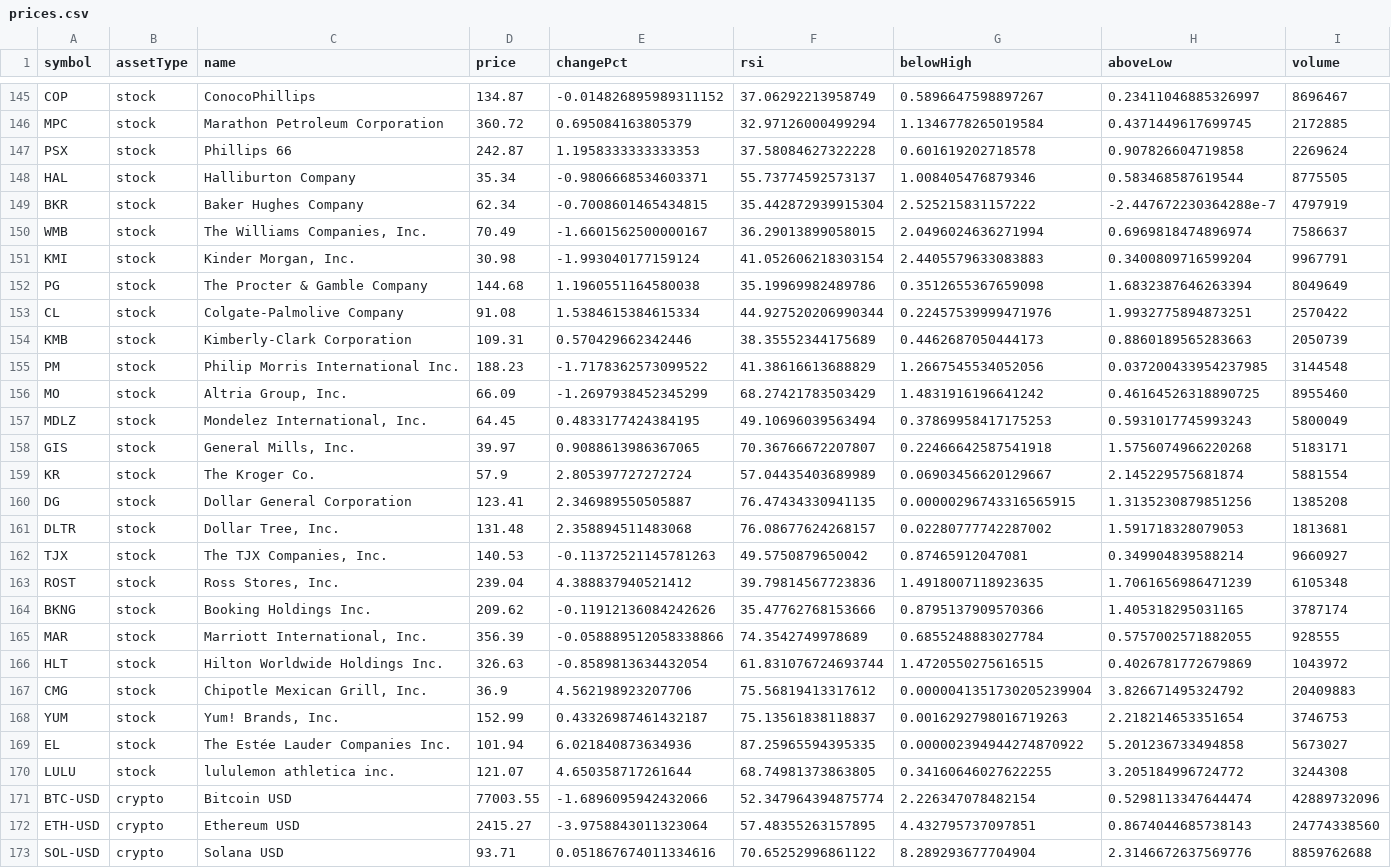
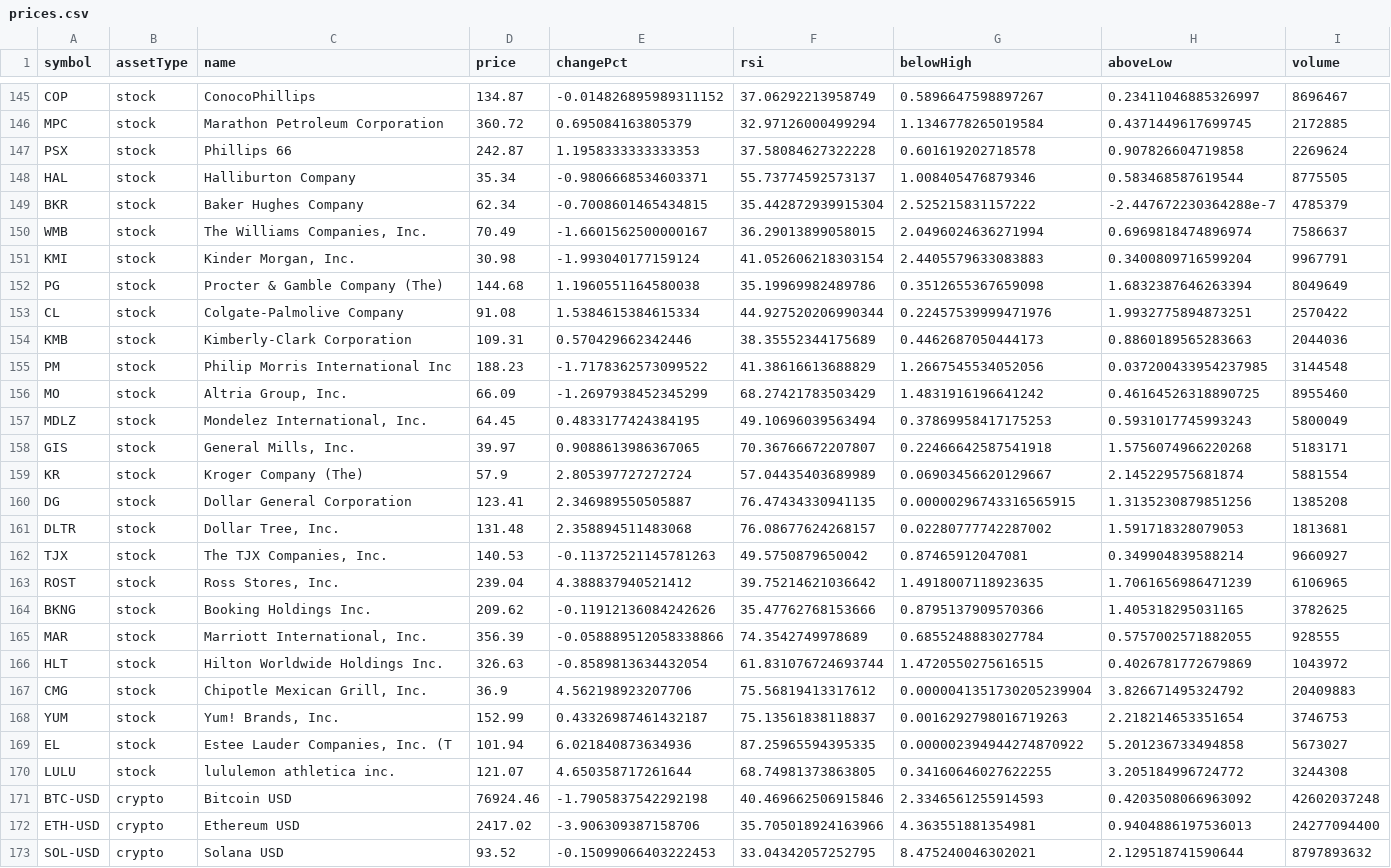
Before and after one commit to test23780460/test11, a CSV file: prices.csv, drawn as a sheet; only a part is shown, gaps mark what is left out; the diff covers the shown part only.

```diff
--- a/prices.csv
+++ b/prices.csv
@@ -148,9 +148,9 @@ PSX,stock,"Phillips 66",242.87,1.1958333333333353,37.58084627322228,0.6016192027
 HAL,stock,"Halliburton Company",35.34,-0.9806668534603371,55.73774592573137,1.008405476879346,0.583468587619544,8775505
-BKR,stock,"Baker Hughes Company",62.34,-0.7008601465434815,35.442872939915304,2.525215831157222,-2.447672230364288e-7,4797919
+BKR,stock,"Baker Hughes Company",62.34,-0.7008601465434815,35.442872939915304,2.525215831157222,-2.447672230364288e-7,4785379
 WMB,stock,"The Williams Companies, Inc.",70.49,-1.6601562500000167,36.29013899058015,2.0496024636271994,0.6969818474896974,7586637
 KMI,stock,"Kinder Morgan, Inc.",30.98,-1.993040177159124,41.052606218303154,2.4405579633083883,0.3400809716599204,9967791
-PG,stock,"The Procter & Gamble Company",144.68,1.1960551164580038,35.19969982489786,0.3512655367659098,1.6832387646263394,8049649
+PG,stock,"Procter & Gamble Company (The)",144.68,1.1960551164580038,35.19969982489786,0.3512655367659098,1.6832387646263394,8049649
 CL,stock,"Colgate-Palmolive Company",91.08,1.5384615384615334,44.927520206990344,0.22457539999471976,1.9932775894873251,2570422
-KMB,stock,"Kimberly-Clark Corporation",109.31,0.570429662342446,38.35552344175689,0.4462687050444173,0.8860189565283663,2050739
-PM,stock,"Philip Morris International Inc.",188.23,-1.7178362573099522,41.38616613688829,1.2667545534052056,0.037200433954237985,3144548
+KMB,stock,"Kimberly-Clark Corporation",109.31,0.570429662342446,38.35552344175689,0.4462687050444173,0.8860189565283663,2044036
+PM,stock,"Philip Morris International Inc",188.23,-1.7178362573099522,41.38616613688829,1.2667545534052056,0.037200433954237985,3144548
 MO,stock,"Altria Group, Inc.",66.09,-1.2697938452345299,68.27421783503429,1.4831916196641242,0.46164526318890725,8955460
@@ -158,3 +158,3 @@ MDLZ,stock,"Mondelez International, Inc.",64.45,0.4833177424384195,49.1069603956
 GIS,stock,"General Mills, Inc.",39.97,0.9088613986367065,70.36766672207807,0.22466642587541918,1.5756074966220268,5183171
-KR,stock,"The Kroger Co.",57.9,2.805397727272724,57.04435403689989,0.06903456620129667,2.145229575681874,5881554
+KR,stock,"Kroger Company (The)",57.9,2.805397727272724,57.04435403689989,0.06903456620129667,2.145229575681874,5881554
 DG,stock,"Dollar General Corporation",123.41,2.346989550505887,76.47434330941135,0.00000296743316565915,1.3135230879851256,1385208
@@ -162,4 +162,4 @@ DLTR,stock,"Dollar Tree, Inc.",131.48,2.358894511483068,76.08677624268157,0.0228
 TJX,stock,"The TJX Companies, Inc.",140.53,-0.11372521145781263,49.5750879650042,0.87465912047081,0.349904839588214,9660927
-ROST,stock,"Ross Stores, Inc.",239.04,4.388837940521412,39.79814567723836,1.4918007118923635,1.7061656986471239,6105348
-BKNG,stock,"Booking Holdings Inc.",209.62,-0.11912136084242626,35.47762768153666,0.8795137909570366,1.405318295031165,3787174
+ROST,stock,"Ross Stores, Inc.",239.04,4.388837940521412,39.75214621036642,1.4918007118923635,1.7061656986471239,6106965
+BKNG,stock,"Booking Holdings Inc.",209.62,-0.11912136084242626,35.47762768153666,0.8795137909570366,1.405318295031165,3782625
 MAR,stock,"Marriott International, Inc.",356.39,-0.058889512058338866,74.3542749978689,0.6855248883027784,0.5757002571882055,928555
@@ -168,6 +168,6 @@ CMG,stock,"Chipotle Mexican Grill, Inc.",36.9,4.562198923207706,75.5681941331761
 YUM,stock,"Yum! Brands, Inc.",152.99,0.43326987461432187,75.13561838118837,0.0016292798016719263,2.218214653351654,3746753
-EL,stock,"The Estée Lauder Companies Inc.",101.94,6.021840873634936,87.25965594395335,0.000002394944274870922,5.201236733494858,5673027
+EL,stock,"Estee Lauder Companies, Inc. (T",101.94,6.021840873634936,87.25965594395335,0.000002394944274870922,5.201236733494858,5673027
 LULU,stock,"lululemon athletica inc.",121.07,4.650358717261644,68.74981373863805,0.34160646027622255,3.205184996724772,3244308
-BTC-USD,crypto,"Bitcoin USD",77003.55,-1.6896095942432066,52.347964394875774,2.226347078482154,0.5298113347644474,42889732096
-ETH-USD,crypto,"Ethereum USD",2415.27,-3.9758843011323064,57.48355263157895,4.432795737097851,0.8674044685738143,24774338560
-SOL-USD,crypto,"Solana USD",93.71,0.051867674011334616,70.65252996861122,8.289293677704904,2.3146672637569776,8859762688
+BTC-USD,crypto,"Bitcoin USD",76924.46,-1.7905837542292198,40.469662506915846,2.3346561255914593,0.4203508066963092,42602037248
+ETH-USD,crypto,"Ethereum USD",2417.02,-3.906309387158706,35.705018924163966,4.363551881354981,0.9404886197536013,24277094400
+SOL-USD,crypto,"Solana USD",93.52,-0.15099066403222453,33.04342057252795,8.475240046302021,2.129518741590644,8797893632
```
Also changed, not shown: 82 edited cells elsewhere in this file, data/history.csv, data/market.csv, 6 other files.
